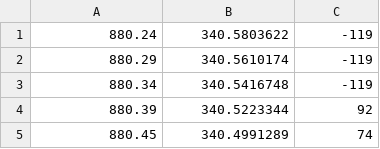
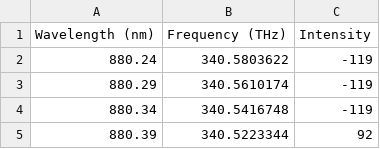
Before and after one commit to fracapuano/lase-rl, a CSV file: laserenv/data/dira_spec.csv, drawn as a sheet; only a part is shown; the shorter side is filled out with more unchanged rows.

Commit message:
fix: add header

```diff
--- a/laserenv/data/dira_spec.csv
+++ b/laserenv/data/dira_spec.csv
@@ -1 +1,2 @@
+Wavelength (nm),Frequency (THz),Intensity
 880.24,340.5803622,-119
```
